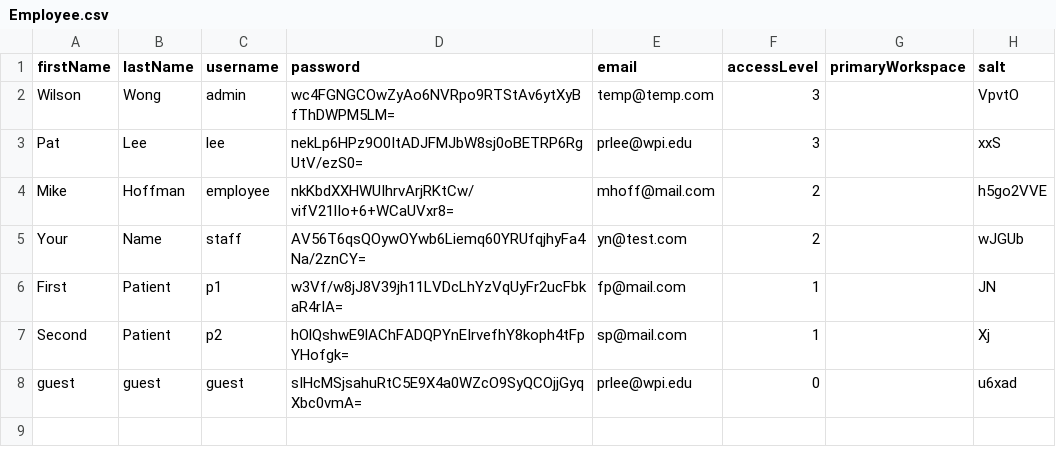
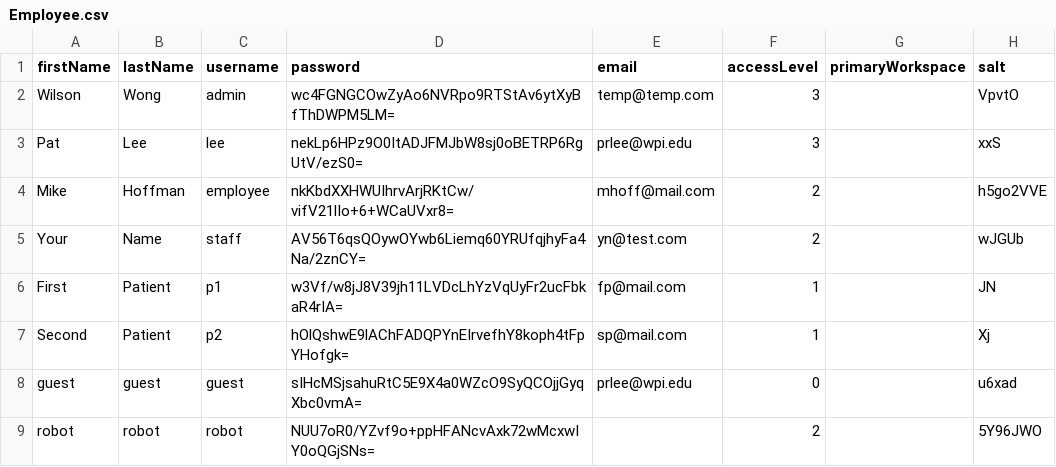
Before and after one commit to CS3733-C21-Team-Y/PrototypeApp, a CSV file: src/main/resources/edu/wpi/cs3733/c21/teamY/CSV/Employee.csv, drawn as a sheet; the diff names each change by its address in the sheet, - before the commit and + after, or states it on an @@ line.

Commit message:
Added robot as employee. Password is robotYY.

```diff
--- a/src/main/resources/edu/wpi/cs3733/c21/teamY/CSV/Employee.csv
+++ b/src/main/resources/edu/wpi/cs3733/c21/teamY/CSV/Employee.csv
+row 9: robot | robot | robot | NUU7oR0/YZvf9o+ppHFANcvAxk72wMcxwIY0oQGjSNs= |  | 2 |  | 5Y96JWO
```
